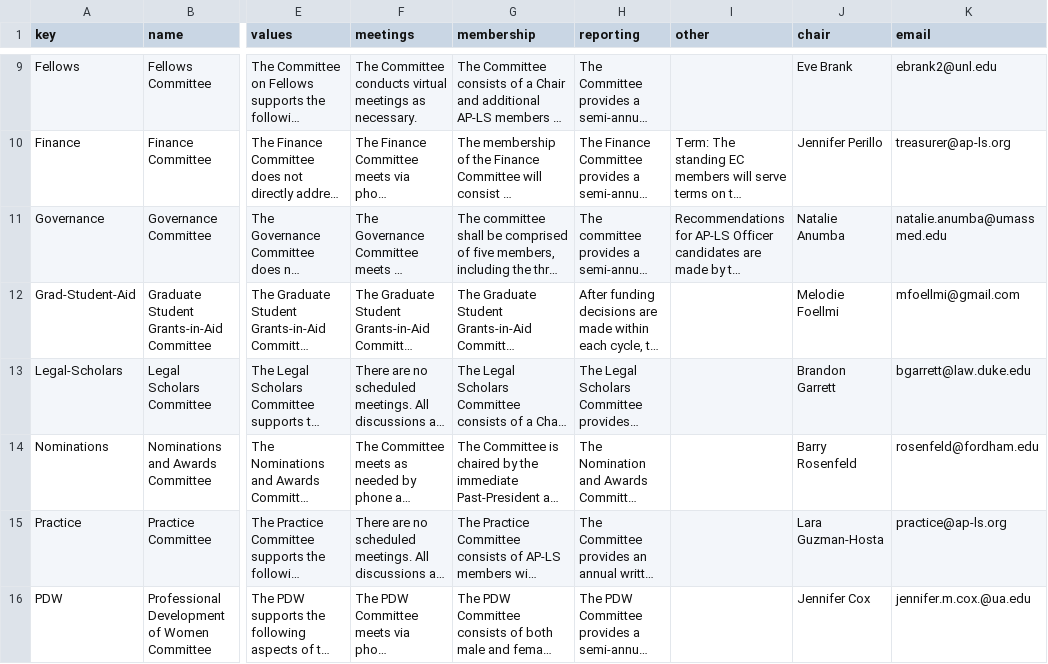
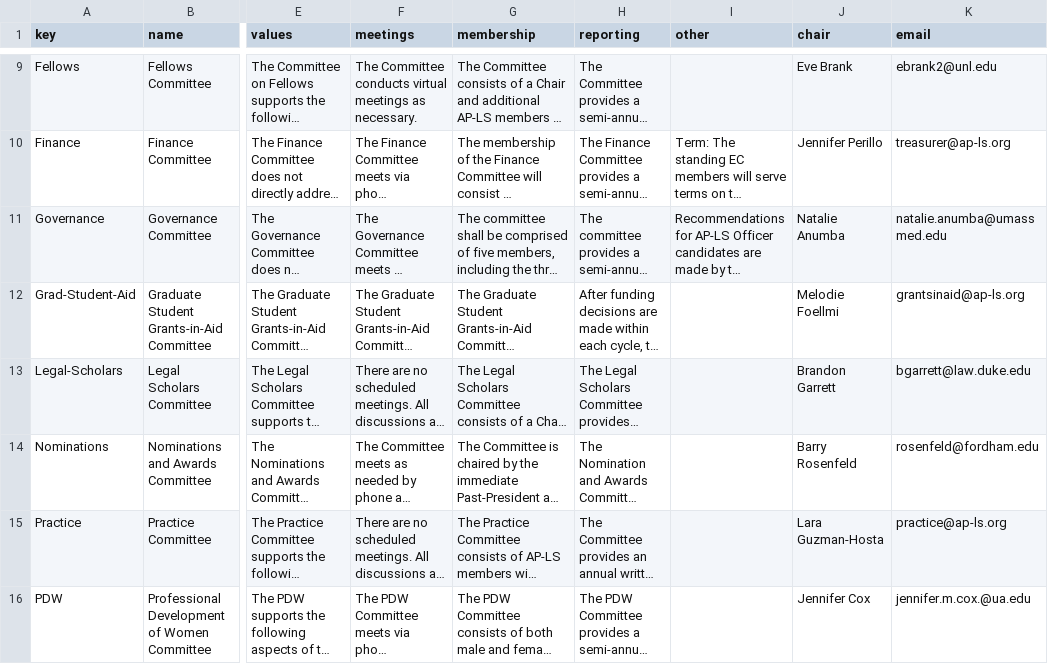
Before and after one commit to emmarshall/apls-org, a CSV file: about/committees.csv, drawn as a sheet; only a part is shown, gaps mark what is left out; long unchanged cells end in …; the diff names each change by its address in the sheet, - before the commit and + after, or states it on an @@ line.

```diff
--- a/about/committees.csv
+++ b/about/committees.csv
-K12 (email): mfoellmi@gmail.com
+K12 (email): grantsinaid@ap-ls.org
```
Also changed, not shown: 26 other files.
